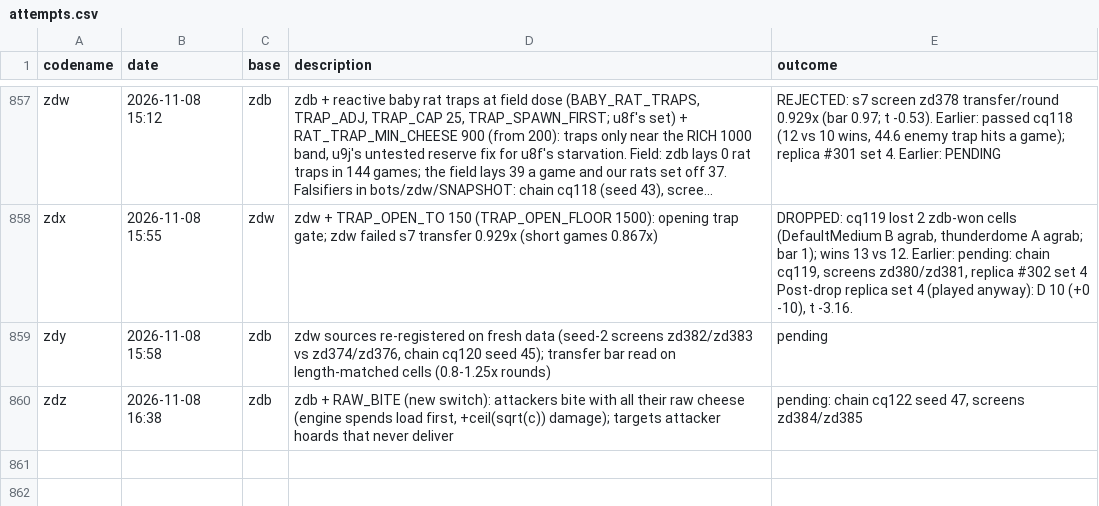
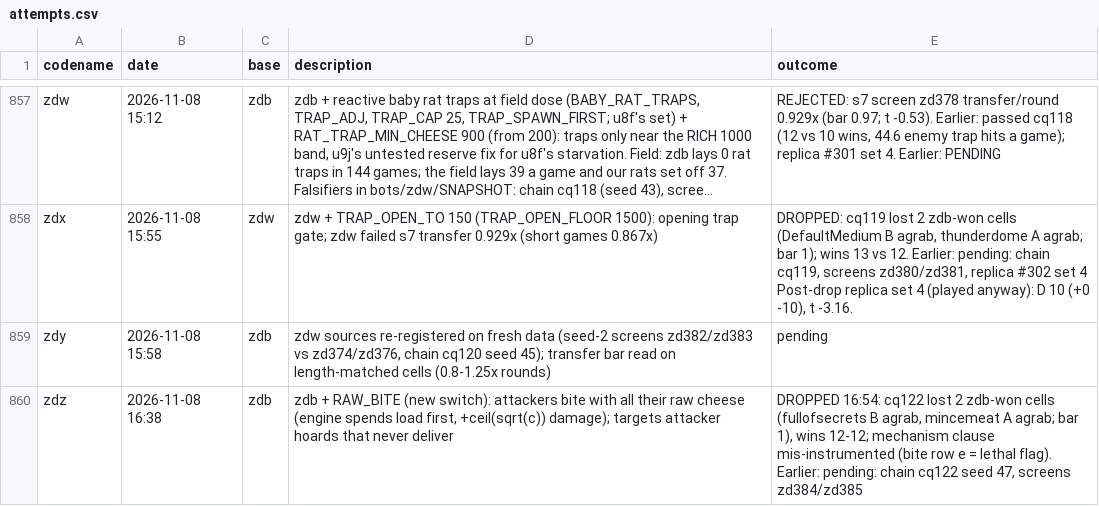
Before and after one commit to terryvanbelle/battlecode26b-vibe, a CSV file: progress/attempts.csv, drawn as a sheet; only a part is shown, gaps mark what is left out; long unchanged cells end in ….

```diff
--- a/progress/attempts.csv
+++ b/progress/attempts.csv
@@ -859,2 +859,2 @@ zdx,2026-11-08 15:55,zdw,zdw + TRAP_OPEN_TO 150 (TRAP_OPEN_FLOOR 1500): opening
 zdy,2026-11-08 15:58,zdb,"zdw sources re-registered on fresh data (seed-2 screens zd382/zd383 vs zd374/zd376, chain cq120 seed 45); transfer bar read on length-matched cells (0.8-1.25x rounds)",pending
-zdz,2026-11-08 16:38,zdb,"zdb + RAW_BITE (new switch): attackers bite with all their raw cheese (engine spends load first, +ceil(sqrt(c)) damage); targets attacker hoards that never deliver","pending: chain cq122 seed 47, screens zd384/zd385"
+zdz,2026-11-08 16:38,zdb,"zdb + RAW_BITE (new switch): attackers bite with all their raw cheese (engine spends load first, +ceil(sqrt(c)) damage); targets attacker hoards that never deliver","DROPPED 16:54: cq122 lost 2 zdb-won cells (fullofsecrets B agrab, mincemeat A agrab; bar 1), wins 12-12; mechanism clause mis-instrumented (bite row e = lethal flag). Earlier: pending: chain cq122 seed 47, screens zd384/zd385"
```
Also changed, not shown: 1 other file.
